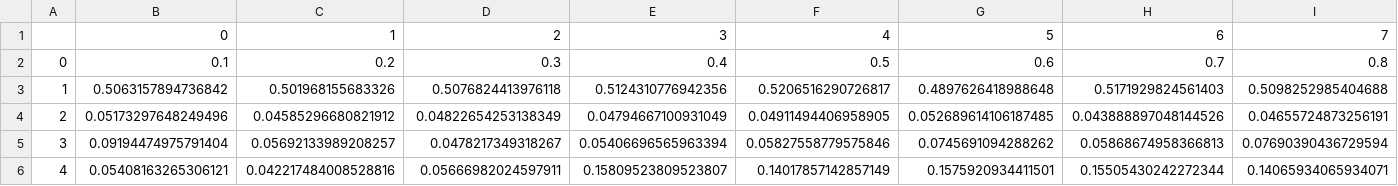
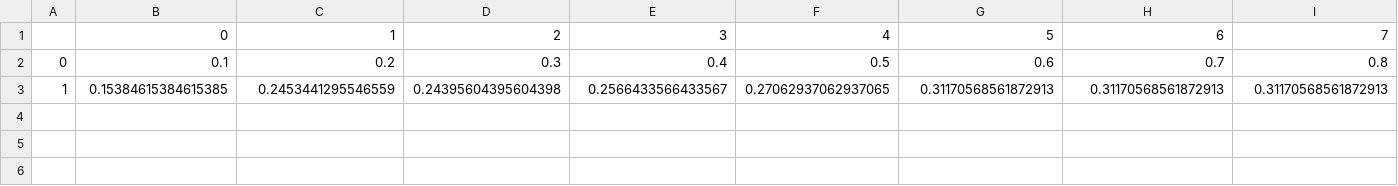
Before and after one commit to Adele94/Sampling_Graph, a CSV file: Degree.csv, drawn as a sheet; only a part is shown; removed rows and columns are numbered as before the commit, all else as after; rows hold the shown columns only; the diff names each change by its address in the sheet, - before the commit and + after, or states it on an @@ line.

```diff
--- a/Degree.csv
+++ b/Degree.csv
-row 3: 1 | 0.5063157894736842 | 0.501968155683326 | 0.5076824413976118 | 0.5124310776942356 | 0.5206516290726817 | 0.4897626418988648 | 0.5171929824561403 | 0.5098252985404688
-row 4: 2 | 0.05173297648249496 | 0.04585296680821912 | 0.04822654253138349 | 0.04794667100931049 | 0.04911494406958905 | 0.052689614106187485 | 0.043888897048144526 | 0.04655724873256191
-row 5: 3 | 0.09194474975791404 | 0.05692133989208257 | 0.0478217349318267 | 0.05406696565963394 | 0.05827558779575846 | 0.0745691094288262 | 0.05868674958366813 | 0.07690390436729594
-row 6: 4 | 0.05408163265306121 | 0.042217484008528816 | 0.05666982024597911 | 0.15809523809523807 | 0.14017857142857149 | 0.1575920934411501 | 0.15505430242272344 | 0.14065934065934071
+row 3: 1 | 0.15384615384615385 | 0.2453441295546559 | 0.24395604395604398 | 0.2566433566433567 | 0.27062937062937065 | 0.31170568561872913 | 0.31170568561872913 | 0.31170568561872913
```
Also changed, not shown: CC.csv, Ev.csv, 6 other files.
